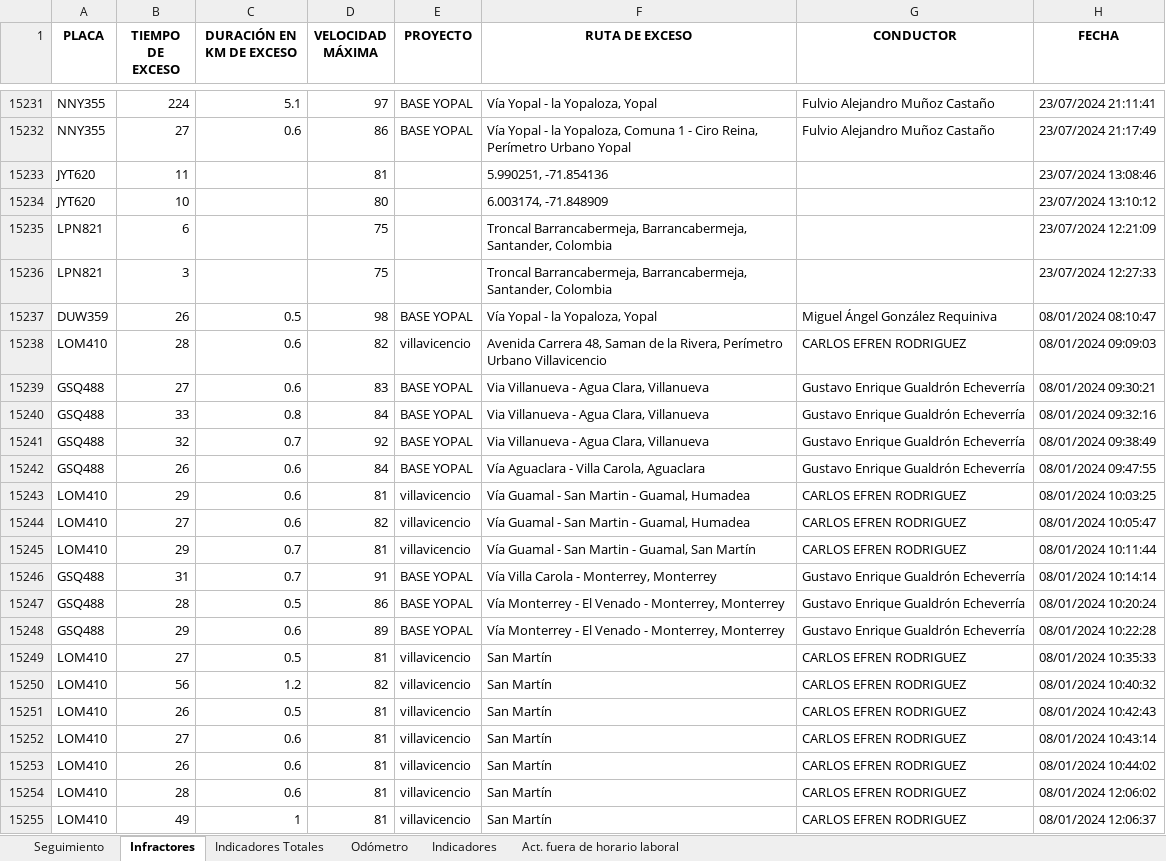
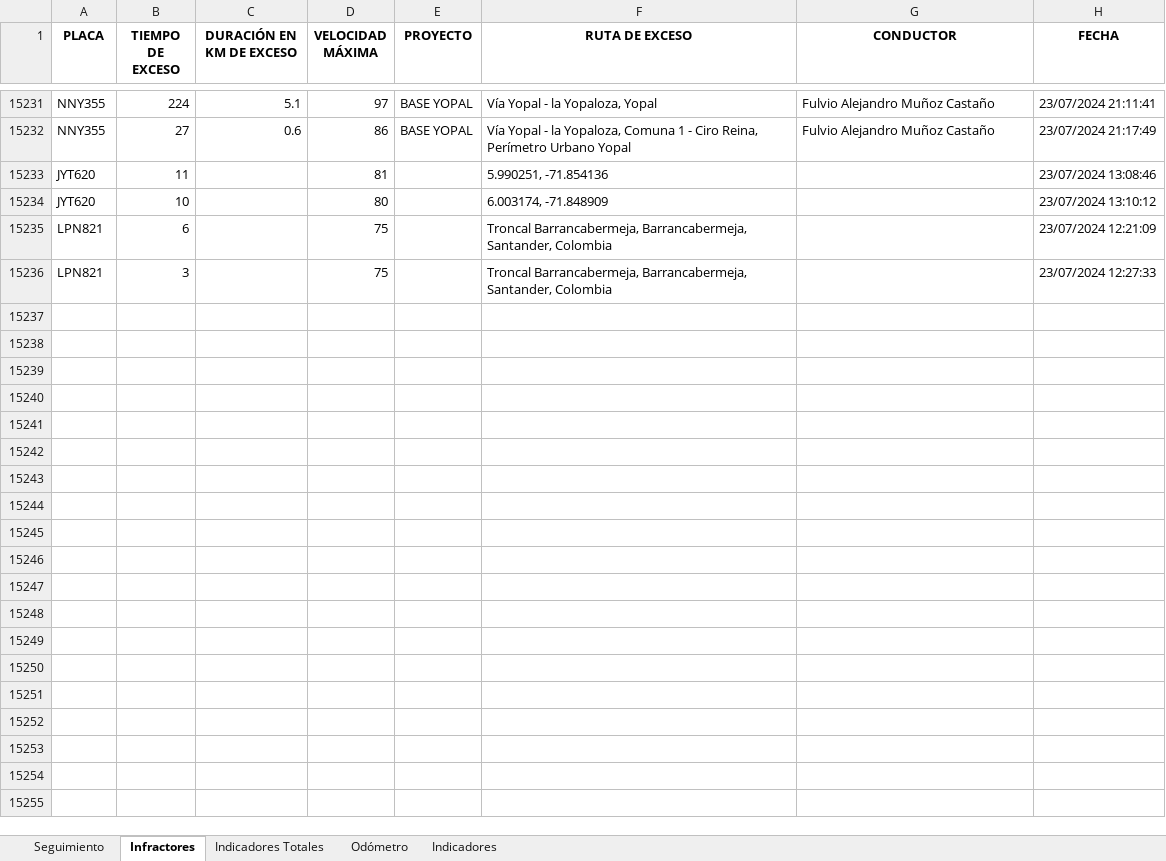
Before and after one commit to SGI-ManuelPico/informesVehiculares, an Excel workbook: seguimiento.xlsx, sheet Infractores, drawn as a sheet; only a part is shown, gaps mark what is left out; values as stored, in another font and other column widths than the file's, no borders; the diff covers the shown part only; the diff names each change by its address in the sheet, - before the commit and + after, or states it on an @@ line.

```diff
--- a/seguimiento.xlsx (sheet Infractores)
+++ b/seguimiento.xlsx (sheet Infractores)
-sheet tab: Act. fuera de horario laboral
-row 15237: DUW359 | 26 | 0.5 | 98 | BASE YOPAL | Vía Yopal - la Yopaloza, Yopal | Miguel Ángel González Requiniva | 08/01/2024 08:10:47
-row 15238: LOM410 | 28 | 0.6 | 82 | villavicencio | Avenida Carrera 48, Saman de la Rivera, Perímetro Urbano Villavicencio | CARLOS EFREN RODRIGUEZ | 08/01/2024 09:09:03
-row 15239: GSQ488 | 27 | 0.6 | 83 | BASE YOPAL | Via Villanueva - Agua Clara, Villanueva | Gustavo Enrique Gualdrón Echeverría | 08/01/2024 09:30:21
-row 15240: GSQ488 | 33 | 0.8 | 84 | BASE YOPAL | Via Villanueva - Agua Clara, Villanueva | Gustavo Enrique Gualdrón Echeverría | 08/01/2024 09:32:16
-row 15241: GSQ488 | 32 | 0.7 | 92 | BASE YOPAL | Via Villanueva - Agua Clara, Villanueva | Gustavo Enrique Gualdrón Echeverría | 08/01/2024 09:38:49
-row 15242: GSQ488 | 26 | 0.6 | 84 | BASE YOPAL | Vía Aguaclara - Villa Carola, Aguaclara | Gustavo Enrique Gualdrón Echeverría | 08/01/2024 09:47:55
-row 15243: LOM410 | 29 | 0.6 | 81 | villavicencio | Vía Guamal - San Martin - Guamal, Humadea | CARLOS EFREN RODRIGUEZ | 08/01/2024 10:03:25
-row 15244: LOM410 | 27 | 0.6 | 82 | villavicencio | Vía Guamal - San Martin - Guamal, Humadea | CARLOS EFREN RODRIGUEZ | 08/01/2024 10:05:47
-row 15245: LOM410 | 29 | 0.7 | 81 | villavicencio | Vía Guamal - San Martin - Guamal, San Martín | CARLOS EFREN RODRIGUEZ | 08/01/2024 10:11:44
-row 15246: GSQ488 | 31 | 0.7 | 91 | BASE YOPAL | Vía Villa Carola - Monterrey, Monterrey | Gustavo Enrique Gualdrón Echeverría | 08/01/2024 10:14:14
-row 15247: GSQ488 | 28 | 0.5 | 86 | BASE YOPAL | Vía Monterrey - El Venado - Monterrey, Monterrey | Gustavo Enrique Gualdrón Echeverría | 08/01/2024 10:20:24
-row 15248: GSQ488 | 29 | 0.6 | 89 | BASE YOPAL | Vía Monterrey - El Venado - Monterrey, Monterrey | Gustavo Enrique Gualdrón Echeverría | 08/01/2024 10:22:28
-row 15249: LOM410 | 27 | 0.5 | 81 | villavicencio | San Martín | CARLOS EFREN RODRIGUEZ | 08/01/2024 10:35:33
-row 15250: LOM410 | 56 | 1.2 | 82 | villavicencio | San Martín | CARLOS EFREN RODRIGUEZ | 08/01/2024 10:40:32
-row 15251: LOM410 | 26 | 0.5 | 81 | villavicencio | San Martín | CARLOS EFREN RODRIGUEZ | 08/01/2024 10:42:43
-row 15252: LOM410 | 27 | 0.6 | 81 | villavicencio | San Martín | CARLOS EFREN RODRIGUEZ | 08/01/2024 10:43:14
-row 15253: LOM410 | 26 | 0.6 | 81 | villavicencio | San Martín | CARLOS EFREN RODRIGUEZ | 08/01/2024 10:44:02
-row 15254: LOM410 | 28 | 0.6 | 81 | villavicencio | San Martín | CARLOS EFREN RODRIGUEZ | 08/01/2024 12:06:02
-row 15255: LOM410 | 49 | 1 | 81 | villavicencio | San Martín | CARLOS EFREN RODRIGUEZ | 08/01/2024 12:06:37
```
Also changed, not shown: 31 removed rows elsewhere in this sheet, sheet Seguimiento, sheet Odómetro, sheet Indicadores, sheet Indicadores Totales.
